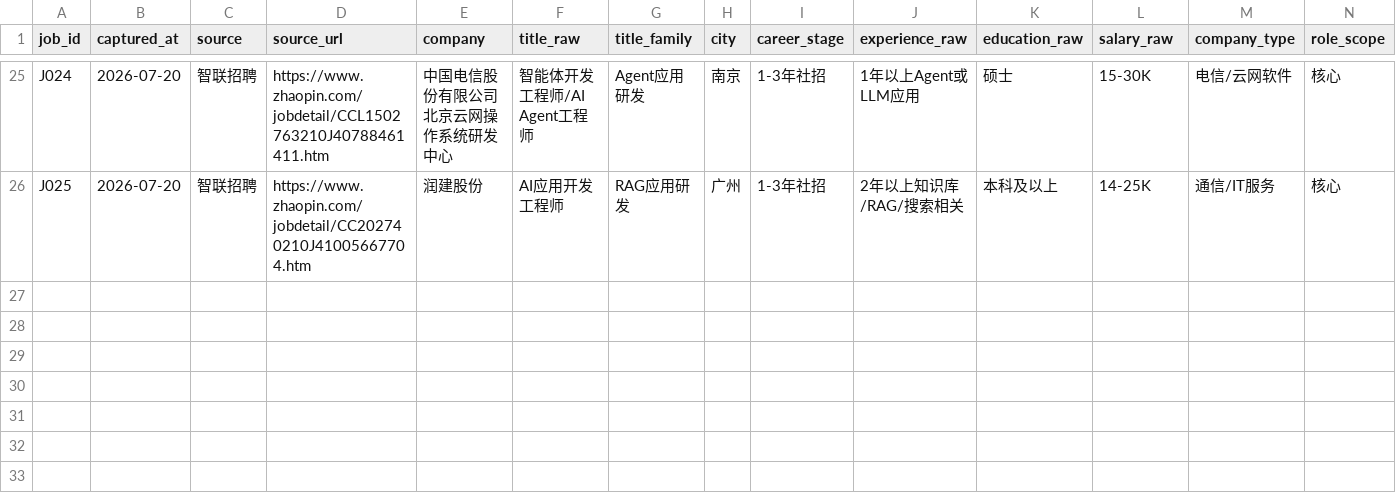
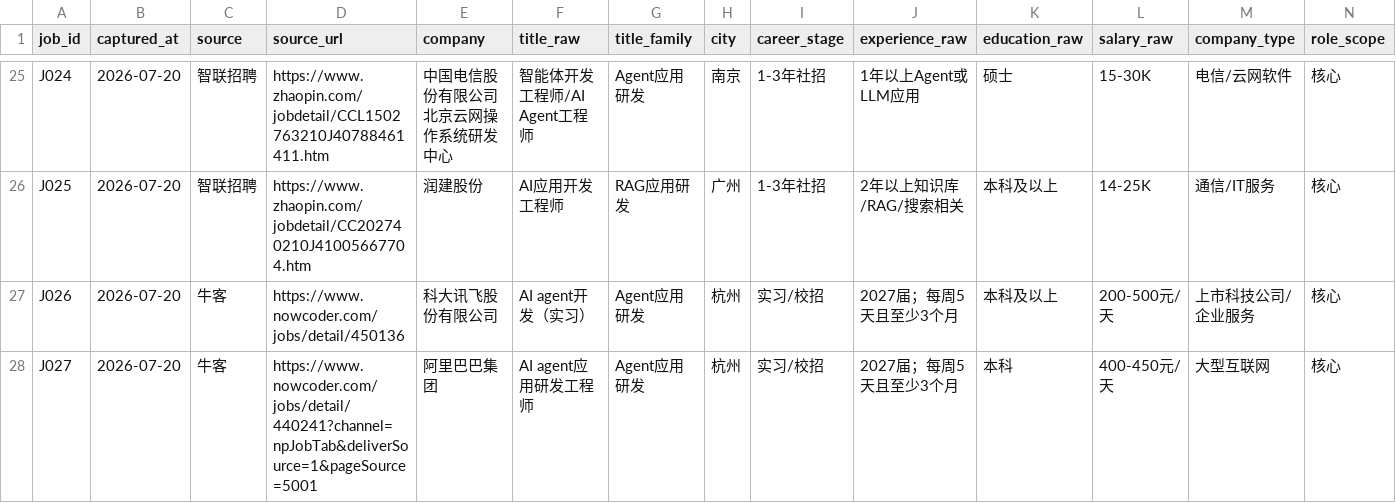
Before and after one commit to kleepaimeng-crypto/agent, a CSV file: agent-learning/01-job-market/normalized/jobs.csv, drawn as a sheet; only a part is shown, gaps mark what is left out; rows hold the shown columns only; the diff names each change by its address in the sheet, - before the commit and + after, or states it on an @@ line.

```diff
--- a/agent-learning/01-job-market/normalized/jobs.csv
+++ b/agent-learning/01-job-market/normalized/jobs.csv
+row 27: J026 | 2026-07-20 | 牛客 | https://www.nowcoder.com/jobs/detail/450136 | 科大讯飞股份有限公司 | AI agent开发（实习） | Agent应用研发 | 杭州 | 实习/校招 | 2027届；每周5天且至少3个月 | 本科及以上 | 200-500元/天 | 上市科技公司/企业服务 | 核心
+row 28: J027 | 2026-07-20 | 牛客 | https://www.nowcoder.com/jobs/detail/440241?channel=npJobTab&deliverSource=1&pageSource=5001 | 阿里巴巴集团 | AI agent应用研发工程师 | Agent应用研发 | 杭州 | 实习/校招 | 2027届；每周5天且至少3个月 | 本科 | 400-450元/天 | 大型互联网 | 核心
```
Also changed, not shown: agent-learning/01-job-market/normalized/requirements.csv, agent-learning/01-job-market/normalized/skill_aliases.csv, 8 other files.
